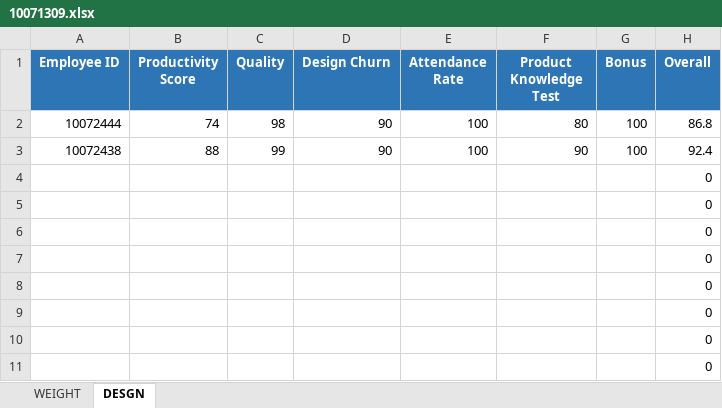
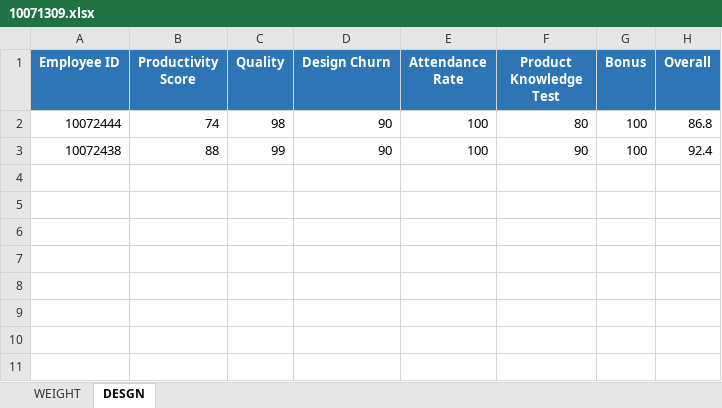
Before and after one commit to personiv/dftools, an Excel workbook: public/data/manual/2020/FEB/10071309.xlsx, sheet DESGN, drawn as a sheet; values as stored, in another font and other column widths than the file's, no borders; the diff names each change by its address in the sheet, - before the commit and + after, or states it on an @@ line.

Commit message:
Added sample data

```diff
--- a/public/data/manual/2020/FEB/10071309.xlsx (sheet DESGN)
+++ b/public/data/manual/2020/FEB/10071309.xlsx (sheet DESGN)
-row 4:  |  |  |  |  |  |  | 0
-row 5:  |  |  |  |  |  |  | 0
-row 6:  |  |  |  |  |  |  | 0
-row 7:  |  |  |  |  |  |  | 0
-row 8:  |  |  |  |  |  |  | 0
-row 9:  |  |  |  |  |  |  | 0
-row 10:  |  |  |  |  |  |  | 0
-row 11:  |  |  |  |  |  |  | 0
```
Also changed, not shown: 1 other file.
